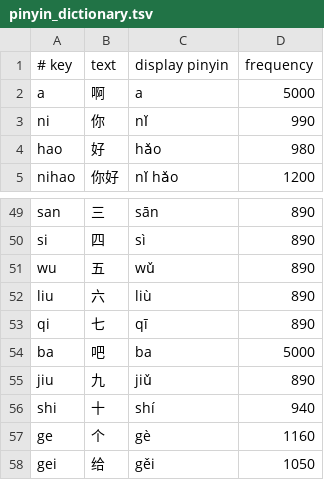
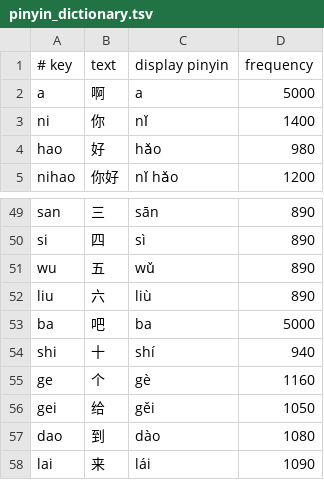
Before and after one commit to zhiyue9331-blip/ziyukeyboard, a TSV file: app/src/main/assets/pinyin_dictionary.tsv, drawn as a sheet; only a part is shown, gaps mark what is left out; the shorter side is filled out with more unchanged rows.

```diff
--- a/app/src/main/assets/pinyin_dictionary.tsv
+++ b/app/src/main/assets/pinyin_dictionary.tsv
@@ -2,3 +2,3 @@
 a	啊	a	5000
-ni	你	nǐ	990
+ni	你	nǐ	1400
 hao	好	hǎo	980
@@ -52,5 +52,3 @@ wu	五	wǔ	890
 liu	六	liù	890
-qi	七	qī	890
 ba	吧	ba	5000
-jiu	九	jiǔ	890
 shi	十	shí	940
```
Also changed, not shown: app/src/main/assets/assembly_dictionary.tsv, 16 other files.
